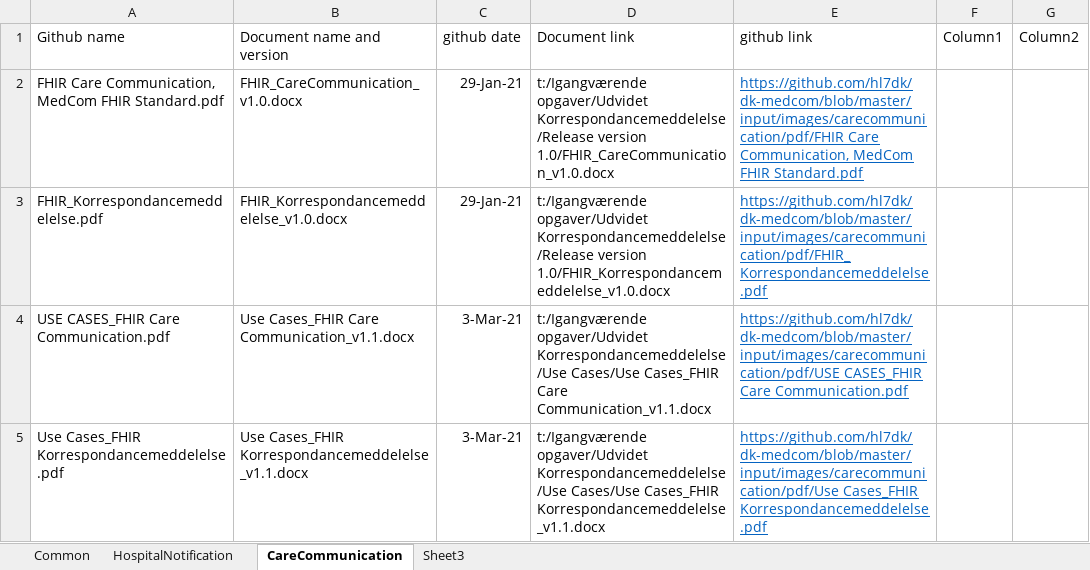
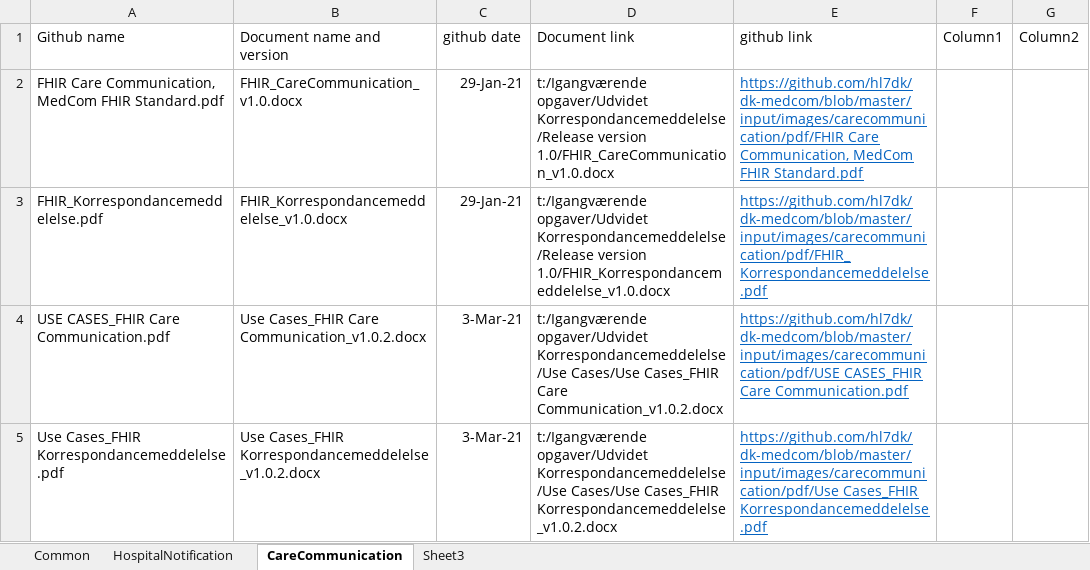
Before and after one commit to medcomdk/dk-medcom, an Excel workbook: input/images/pdf/doc_version_overview.xlsx, sheet CareCommunication, drawn as a sheet; values as stored, in another font and other column widths than the file's, no borders; table styles not drawn; the diff names each change by its address in the sheet, - before the commit and + after, or states it on an @@ line.

Commit message:
updated with new use case for CareCommunication release

```diff
--- a/input/images/pdf/doc_version_overview.xlsx (sheet CareCommunication)
+++ b/input/images/pdf/doc_version_overview.xlsx (sheet CareCommunication)
-B4 (Document name and version): Use Cases_FHIR Care Communication_v1.1.docx
+B4 (Document name and version): Use Cases_FHIR Care Communication_v1.0.2.docx
-D4 (Document link): …Cases_FHIR Care Communication_v1.1.docx
+D4 (Document link): …Cases_FHIR Care Communication_v1.0.2.docx
-B5 (Document name and version): Use Cases_FHIR Korrespondancemeddelelse_v1.1.docx
+B5 (Document name and version): Use Cases_FHIR Korrespondancemeddelelse_v1.0.2.docx
-D5 (Document link): …Cases/Use Cases_FHIR Korrespondancemeddelelse_v1.1.docx
+D5 (Document link): …Cases/Use Cases_FHIR Korrespondancemeddelelse_v1.0.2.docx
```
